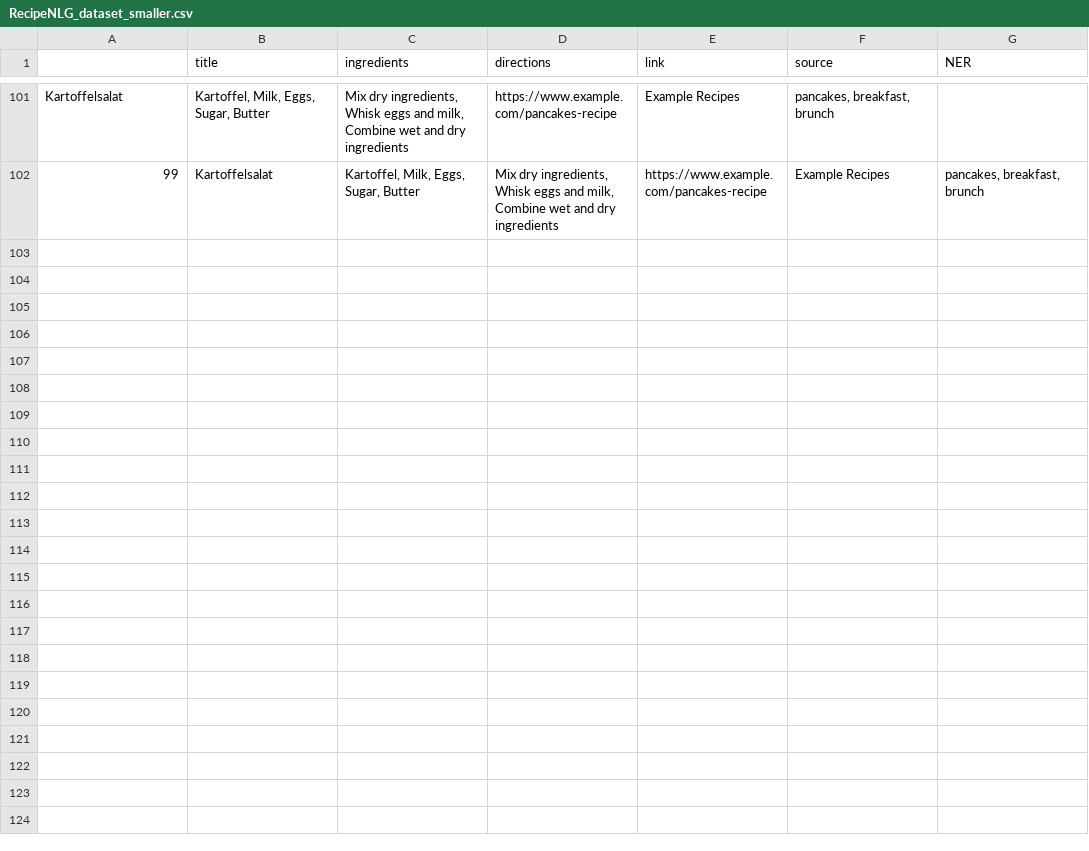
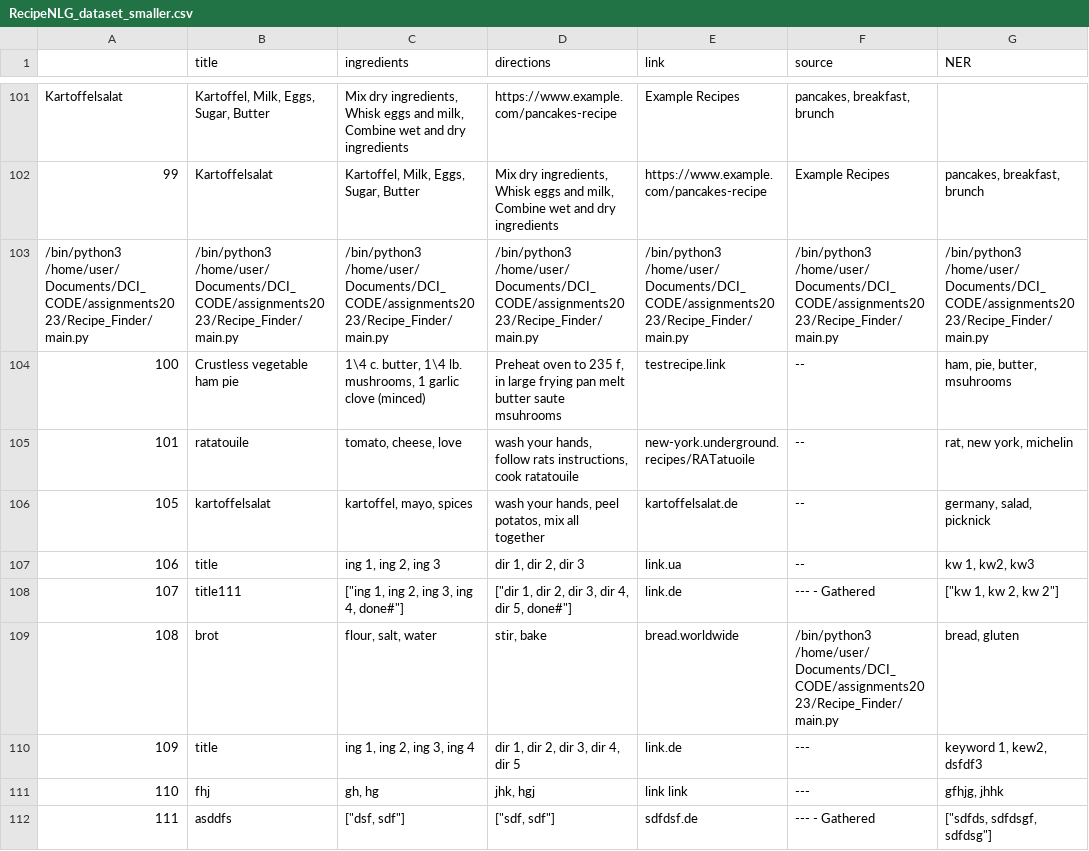
Before and after one commit to DCI-P23-E03/Recipe_Finder, a CSV file: RecipeNLG_dataset_smaller.csv, drawn as a sheet; only a part is shown, gaps mark what is left out.

```diff
--- a/RecipeNLG_dataset_smaller.csv
+++ b/RecipeNLG_dataset_smaller.csv
@@ -102 +102,11 @@ Kartoffelsalat,"Kartoffel, Milk, Eggs, Sugar, Butter","Mix dry ingredients, Whis
 99,Kartoffelsalat,"Kartoffel, Milk, Eggs, Sugar, Butter","Mix dry ingredients, Whisk eggs and milk, Combine wet and dry ingredients",https://www.example.com/pancakes-recipe,Example Recipes,"pancakes, breakfast, brunch"
+/bin/python3 /home/user/Documents/DCI_CODE/assignments2023/Recipe_Finder/main.py,/bin/python3 /home/user/Documents/DCI_CODE/assignments2023/Recipe_Finder/main.py,/bin/python3 /home/user/Documents/DCI_CODE/assignments2023/Recipe_Finder/main.py,/bin/python3 /home/user/Documents/DCI_CODE/assignments2023/Recipe_Finder/main.py,/bin/python3 /home/user/Documents/DCI_CODE/assignments2023/Recipe_Finder/main.py,/bin/python3 /home/user/Documents/DCI_CODE/assignments2023/Recipe_Finder/main.py,/bin/python3 /home/user/Documents/DCI_CODE/assignments2023/Recipe_Finder/main.py
+100,Crustless vegetable ham pie,"1\4 c. butter,  1\4 lb. mushrooms,  1 garlic clove (minced)","Preheat oven to 235 f,  in large frying pan melt butter saute msuhrooms",testrecipe.link,--,"ham,  pie,  butter,  msuhrooms"
+101,ratatouile,"tomato, cheese, love","wash your hands, follow rats instructions, cook ratatouile",new-york.underground.recipes/RATatuoile,--,"rat, new york, michelin"
+105,kartoffelsalat,"kartoffel, mayo, spices","wash your hands, peel potatos, mix all together",kartoffelsalat.de,--,"germany, salad, picknick"
+106,title,"ing 1, ing 2, ing 3 ","dir 1, dir 2, dir 3",link.ua,--,"kw 1, kw2, kw3"
+107,title111,"[""ing 1, ing 2, ing 3, ing 4, done#""]","[""dir 1, dir 2, dir 3, dir 4, dir 5, done#""]",link.de,--- - Gathered,"[""kw 1, kw 2, kw 2""]"
+108,brot,"flour, salt, water","stir, bake",bread.worldwide,/bin/python3 /home/user/Documents/DCI_CODE/assignments2023/Recipe_Finder/main.py,"bread, gluten"
+109,title,"ing 1, ing 2, ing 3, ing 4","dir 1, dir 2, dir 3, dir 4, dir 5",link.de,---,"keyword 1, kew2, dsfdf3"
+110,fhj,"gh, hg","jhk, hgj",link link,---,"gfhjg, jhhk"
+111,asddfs,"[""dsf, sdf""]","[""sdf, sdf""]",sdfdsf.de,--- - Gathered,"[""sdfds, sdfdsgf, sdfdsg""]"
```
Also changed, not shown: 1 other file.
